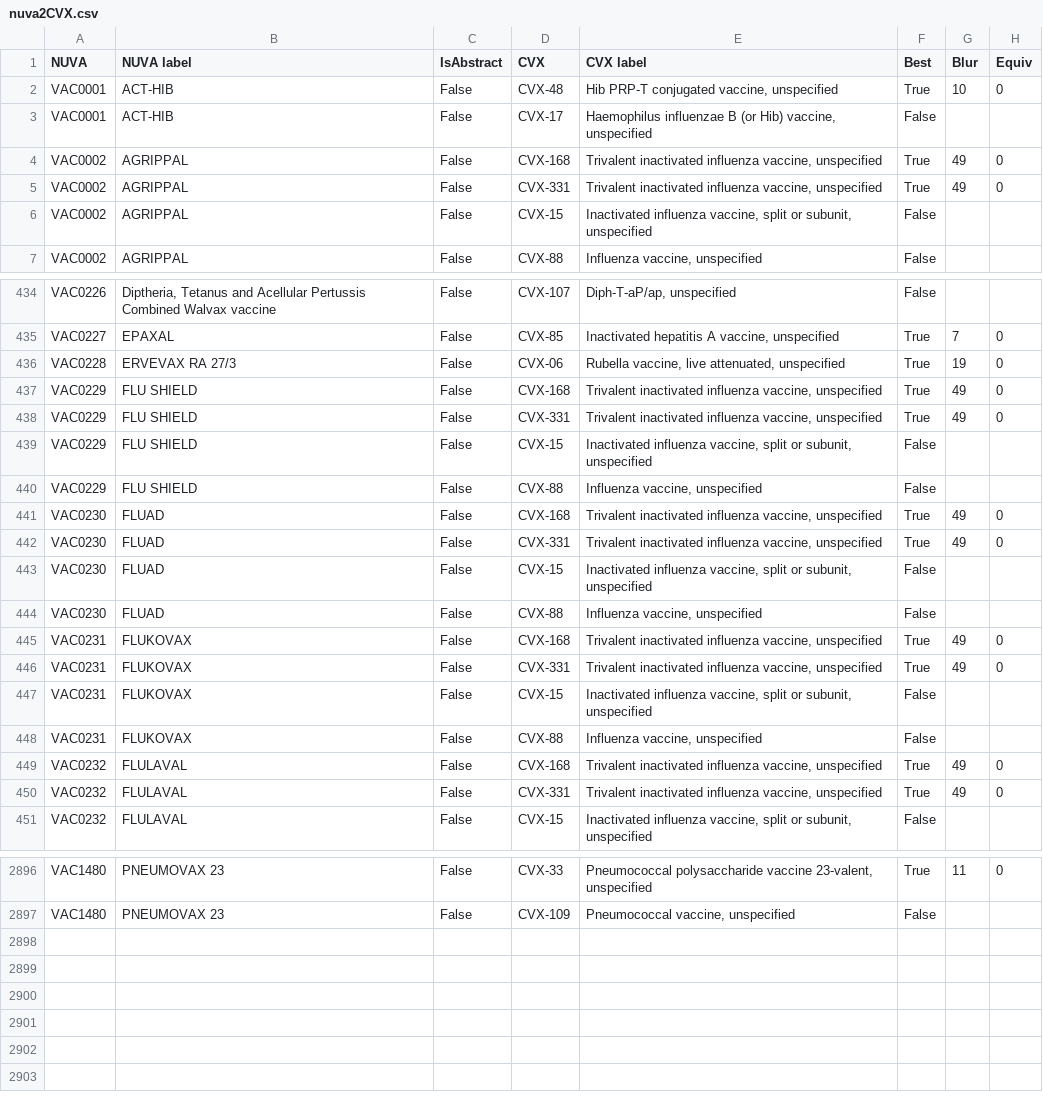
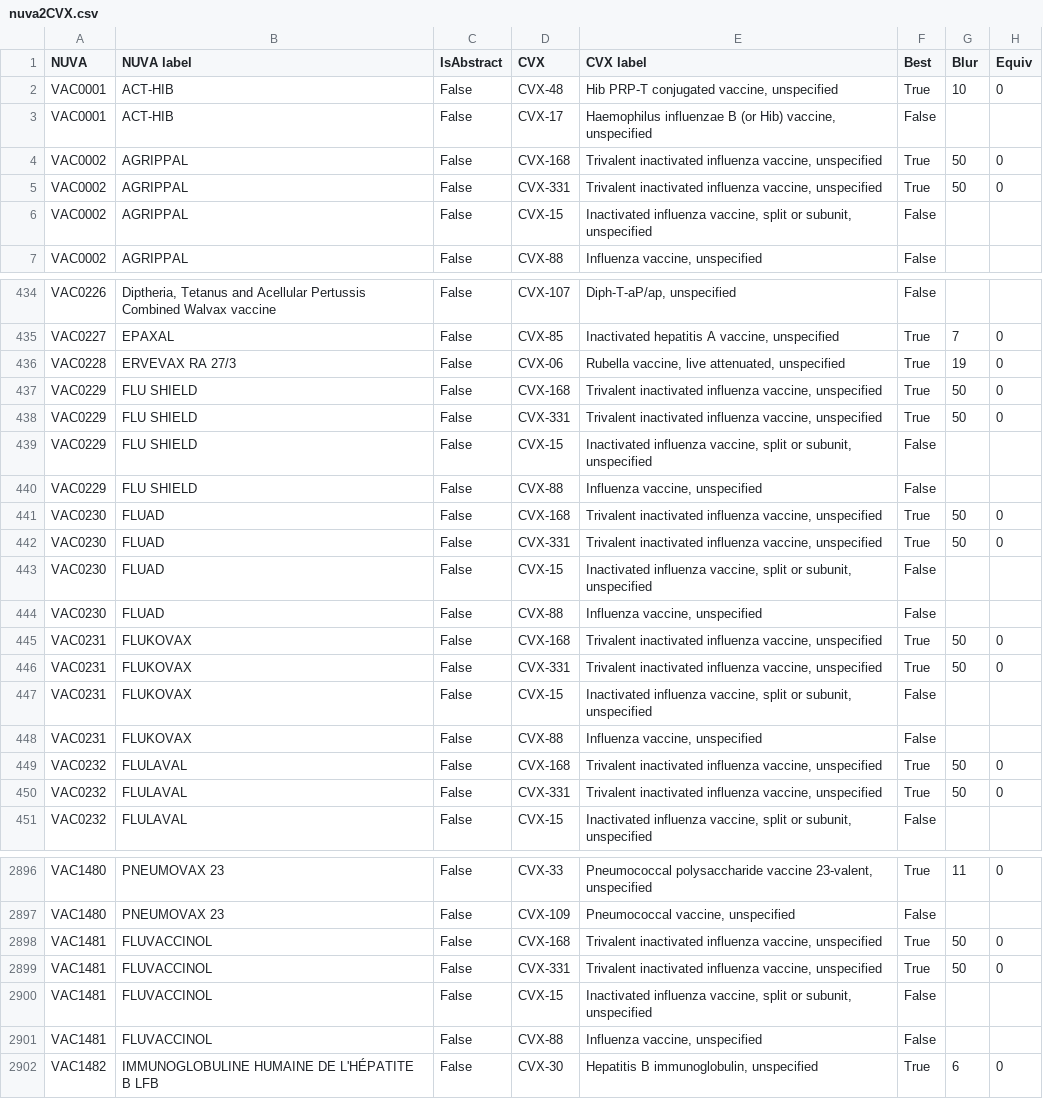
Before and after one commit to IVC-NUVA/NUVA, a CSV file: Release/Alignments/CVX/nuva2CVX.csv, drawn as a sheet; only a part is shown, gaps mark what is left out; the diff covers the shown part only.

```diff
--- a/Release/Alignments/CVX/nuva2CVX.csv
+++ b/Release/Alignments/CVX/nuva2CVX.csv
@@ -3,4 +3,4 @@ VAC0001;ACT-HIB;False;CVX-48;Hib PRP-T conjugated vaccine, unspecified;True;10;0
 VAC0001;ACT-HIB;False;CVX-17;Haemophilus influenzae B (or Hib) vaccine, unspecified;False;;
-VAC0002;AGRIPPAL;False;CVX-168;Trivalent inactivated influenza vaccine, unspecified;True;49;0
-VAC0002;AGRIPPAL;False;CVX-331;Trivalent inactivated influenza vaccine, unspecified;True;49;0
+VAC0002;AGRIPPAL;False;CVX-168;Trivalent inactivated influenza vaccine, unspecified;True;50;0
+VAC0002;AGRIPPAL;False;CVX-331;Trivalent inactivated influenza vaccine, unspecified;True;50;0
 VAC0002;AGRIPPAL;False;CVX-15;Inactivated influenza vaccine, split or subunit, unspecified;False;;
@@ -436,16 +436,16 @@ VAC0227;EPAXAL;False;CVX-85;Inactivated hepatitis A vaccine, unspecified;True;7;
 VAC0228;ERVEVAX RA 27/3;False;CVX-06;Rubella vaccine, live attenuated, unspecified;True;19;0
-VAC0229;FLU SHIELD;False;CVX-168;Trivalent inactivated influenza vaccine, unspecified;True;49;0
-VAC0229;FLU SHIELD;False;CVX-331;Trivalent inactivated influenza vaccine, unspecified;True;49;0
+VAC0229;FLU SHIELD;False;CVX-168;Trivalent inactivated influenza vaccine, unspecified;True;50;0
+VAC0229;FLU SHIELD;False;CVX-331;Trivalent inactivated influenza vaccine, unspecified;True;50;0
 VAC0229;FLU SHIELD;False;CVX-15;Inactivated influenza vaccine, split or subunit, unspecified;False;;
 VAC0229;FLU SHIELD;False;CVX-88;Influenza vaccine, unspecified;False;;
-VAC0230;FLUAD;False;CVX-168;Trivalent inactivated influenza vaccine, unspecified;True;49;0
-VAC0230;FLUAD;False;CVX-331;Trivalent inactivated influenza vaccine, unspecified;True;49;0
+VAC0230;FLUAD;False;CVX-168;Trivalent inactivated influenza vaccine, unspecified;True;50;0
+VAC0230;FLUAD;False;CVX-331;Trivalent inactivated influenza vaccine, unspecified;True;50;0
 VAC0230;FLUAD;False;CVX-15;Inactivated influenza vaccine, split or subunit, unspecified;False;;
 VAC0230;FLUAD;False;CVX-88;Influenza vaccine, unspecified;False;;
-VAC0231;FLUKOVAX;False;CVX-168;Trivalent inactivated influenza vaccine, unspecified;True;49;0
-VAC0231;FLUKOVAX;False;CVX-331;Trivalent inactivated influenza vaccine, unspecified;True;49;0
+VAC0231;FLUKOVAX;False;CVX-168;Trivalent inactivated influenza vaccine, unspecified;True;50;0
+VAC0231;FLUKOVAX;False;CVX-331;Trivalent inactivated influenza vaccine, unspecified;True;50;0
 VAC0231;FLUKOVAX;False;CVX-15;Inactivated influenza vaccine, split or subunit, unspecified;False;;
 VAC0231;FLUKOVAX;False;CVX-88;Influenza vaccine, unspecified;False;;
-VAC0232;FLULAVAL;False;CVX-168;Trivalent inactivated influenza vaccine, unspecified;True;49;0
-VAC0232;FLULAVAL;False;CVX-331;Trivalent inactivated influenza vaccine, unspecified;True;49;0
+VAC0232;FLULAVAL;False;CVX-168;Trivalent inactivated influenza vaccine, unspecified;True;50;0
+VAC0232;FLULAVAL;False;CVX-331;Trivalent inactivated influenza vaccine, unspecified;True;50;0
 VAC0232;FLULAVAL;False;CVX-15;Inactivated influenza vaccine, split or subunit, unspecified;False;;
@@ -2897 +2897,6 @@ VAC1480;PNEUMOVAX 23;False;CVX-33;Pneumococcal polysaccharide vaccine 23-valent,
 VAC1480;PNEUMOVAX 23;False;CVX-109;Pneumococcal vaccine, unspecified;False;;
+VAC1481;FLUVACCINOL;False;CVX-168;Trivalent inactivated influenza vaccine, unspecified;True;50;0
+VAC1481;FLUVACCINOL;False;CVX-331;Trivalent inactivated influenza vaccine, unspecified;True;50;0
+VAC1481;FLUVACCINOL;False;CVX-15;Inactivated influenza vaccine, split or subunit, unspecified;False;;
+VAC1481;FLUVACCINOL;False;CVX-88;Influenza vaccine, unspecified;False;;
+VAC1482;IMMUNOGLOBULINE HUMAINE DE L'HÉPATITE B LFB;False;CVX-30;Hepatitis B immunoglobulin, unspecified;True;6;0
```
Also changed, not shown: 94 edited cells elsewhere in this file, Release/Alignments/ATC/nuva2ATC.csv, Release/Alignments/CIP/nuva2CIP.csv, 48 other files.
